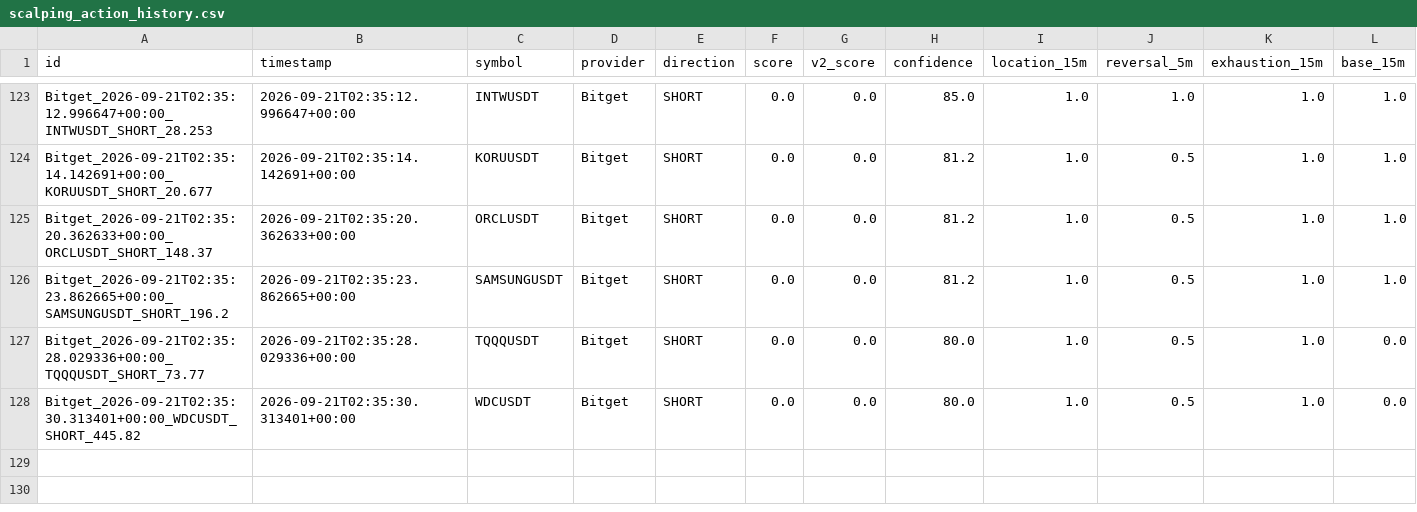
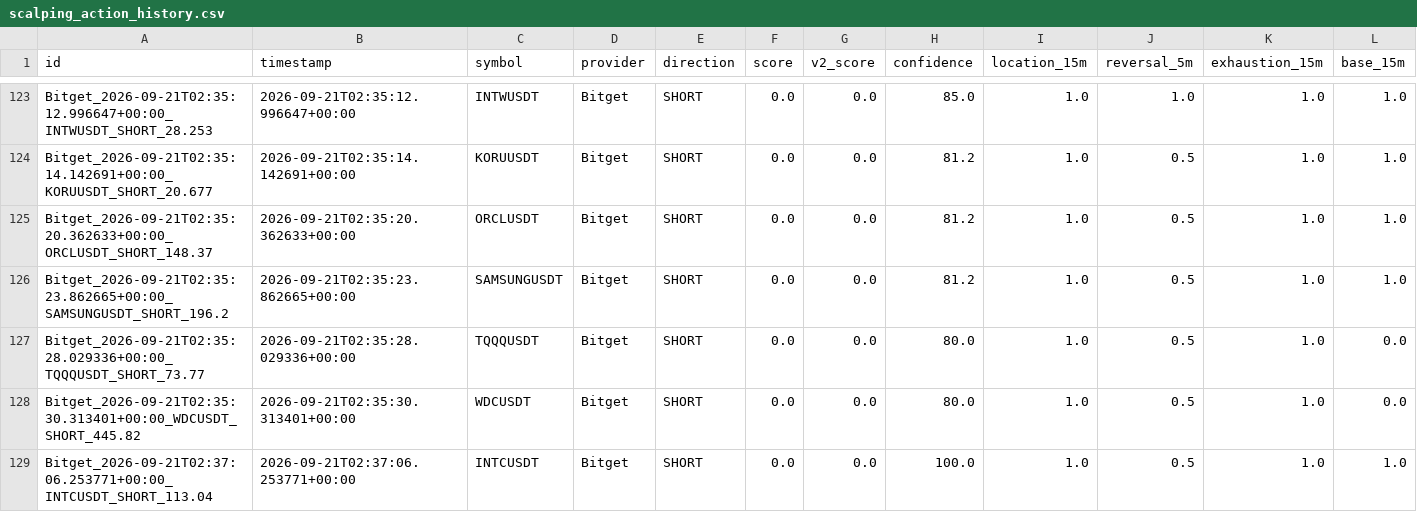
Before and after one commit to KikikJourney/Crypto-Scanner, a CSV file: data/scalping_action_history.csv, drawn as a sheet; only a part is shown, gaps mark what is left out; rows hold the shown columns only; the diff names each change by its address in the sheet, - before the commit and + after, or states it on an @@ line.

```diff
--- a/data/scalping_action_history.csv
+++ b/data/scalping_action_history.csv
+row 129: Bitget_2026-09-21T02:37:06.253771+00:00_INTCUSDT_SHORT_113.04 | 2026-09-21T02:37:06.253771+00:00 | INTCUSDT | Bitget | SHORT | 0.0 | 0.0 | 100.0 | 1.0 | 0.5 | 1.0 | 1.0
```
Also changed, not shown: data/scalping_forward_test.csv, data/scalping_optimization_report.csv, 6 other files.
